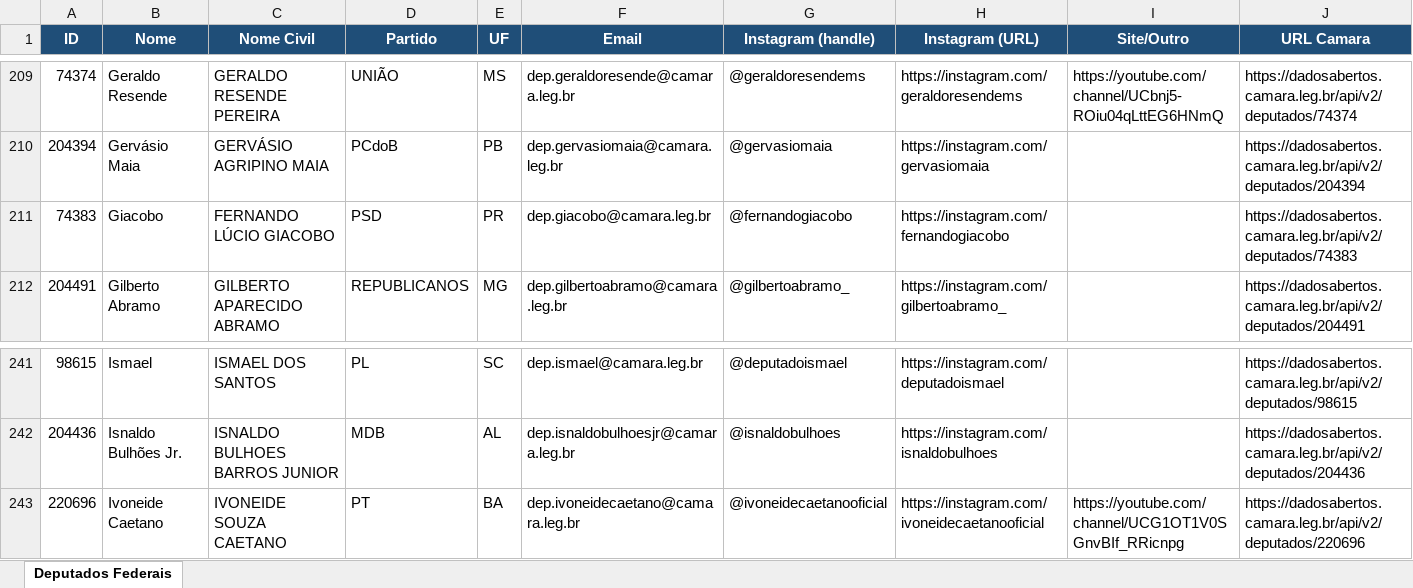
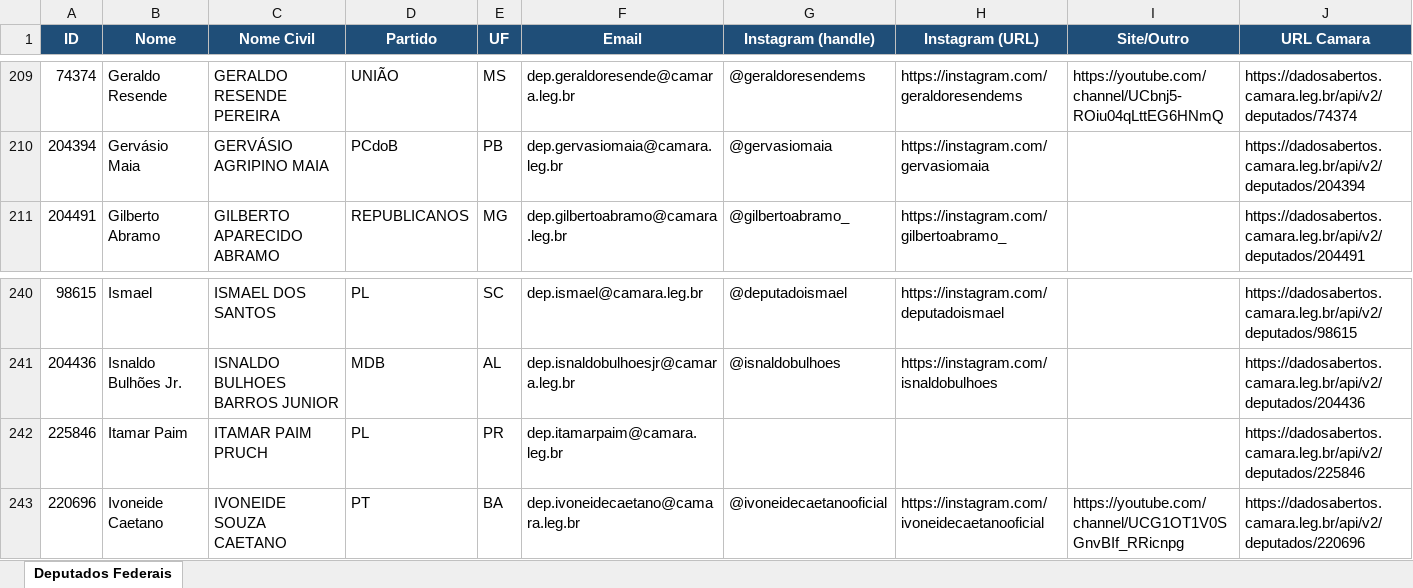
Before and after one commit to philipeassessoria-lgtm/monitor-deputados, an Excel workbook: deputados_federais.xlsx, sheet Deputados Federais, drawn as a sheet; only a part is shown, gaps mark what is left out; values as stored, in another font and other column widths than the file's, no borders; removed rows and columns are numbered as before the commit, all else as after; the diff names each change by its address in the sheet, - before the commit and + after, or states it on an @@ line.

```diff
--- a/deputados_federais.xlsx (sheet Deputados Federais)
+++ b/deputados_federais.xlsx (sheet Deputados Federais)
-row 211: 74383 | Giacobo | FERNANDO LÚCIO GIACOBO | PSD | PR | dep.giacobo@camara.leg.br | @fernandogiacobo | https://instagram.com/fernandogiacobo |  | https://dadosabertos.camara.leg.br/api/v2/deputados/74383
+row 242: 225846 | Itamar Paim | ITAMAR PAIM PRUCH | PL | PR | dep.itamarpaim@camara.leg.br |  |  |  | https://dadosabertos.camara.leg.br/api/v2/deputados/225846
```
Also changed, not shown: deputados_estaduais.xlsx, 1 other file.
